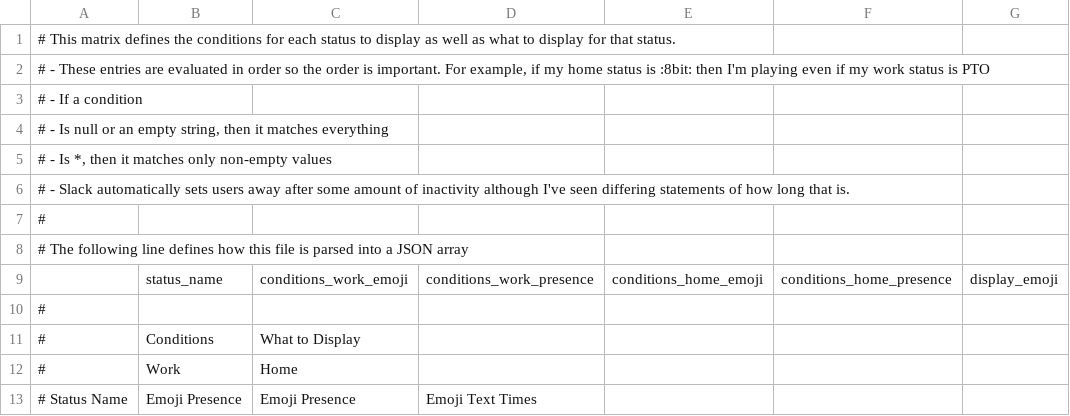
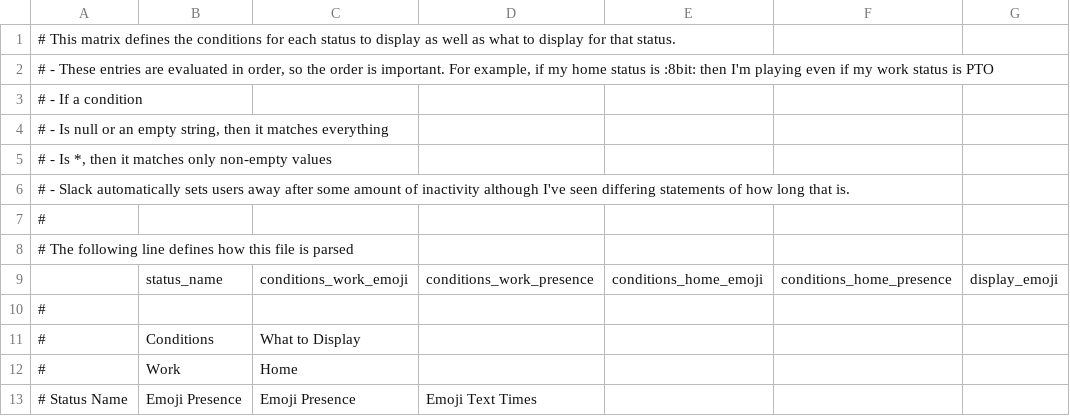
Before and after one commit to brianekummer/work-status-server, a CSV file: status-conditions.csv, drawn as a sheet; only a part is shown; the diff names each change by its address in the sheet, - before the commit and + after, or states it on an @@ line.

```diff
--- a/status-conditions.csv
+++ b/status-conditions.csv
-A2: …evaluated in order so the…
+A2: …evaluated in order, so the…
-A8: …is parsed into a JSON array
+A8: …is parsed
```
Also changed, not shown: 19 other files.
